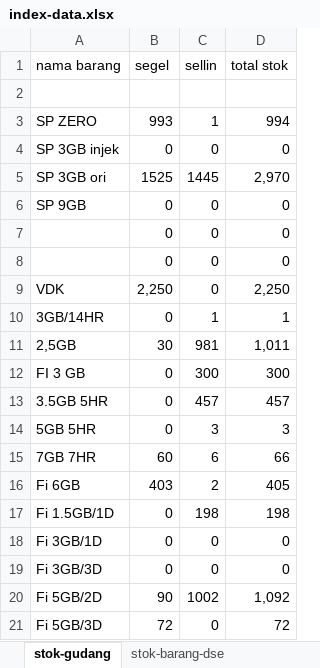
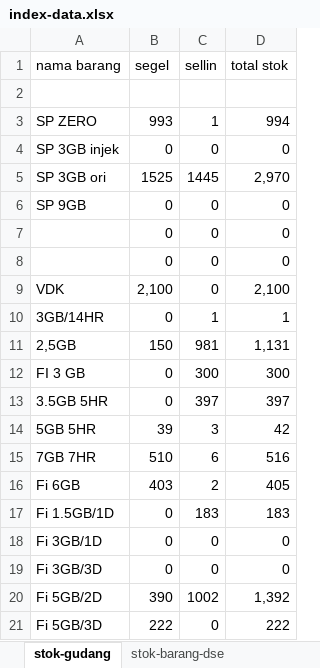
Before and after one commit to andisianday393-byte/MC-SAGARANTEN.WEB, an Excel workbook: index-data.xlsx, sheet stok-gudang, drawn as a sheet; values as stored, in another font and other column widths than the file's, no borders; the diff names each change by its address in the sheet, - before the commit and + after, or states it on an @@ line.

```diff
--- a/index-data.xlsx (sheet stok-gudang)
+++ b/index-data.xlsx (sheet stok-gudang)
-B9 (segel): 2,250
+B9 (segel): 2,100
-D9 (total stok): 2,250
+D9 (total stok): 2,100
-B11 (segel): 30
+B11 (segel): 150
-D11 (total stok): 1,011
+D11 (total stok): 1,131
-C13 (sellin): 457
+C13 (sellin): 397
-D13 (total stok): 457
+D13 (total stok): 397
-B14 (segel): 0
+B14 (segel): 39
-D14 (total stok): 3
+D14 (total stok): 42
-B15 (segel): 60
+B15 (segel): 510
-D15 (total stok): 66
+D15 (total stok): 516
-C17 (sellin): 198
+C17 (sellin): 183
-D17 (total stok): 198
+D17 (total stok): 183
-B20 (segel): 90
+B20 (segel): 390
-D20 (total stok): 1,092
+D20 (total stok): 1,392
-B21 (segel): 72
+B21 (segel): 222
-D21 (total stok): 72
+D21 (total stok): 222
```
Also changed, not shown: sheet index, sheet penjualan-reguler-new, sheet stok-barang-dse, sheet penjualan-hifi, sheet penjualan-salmo.
